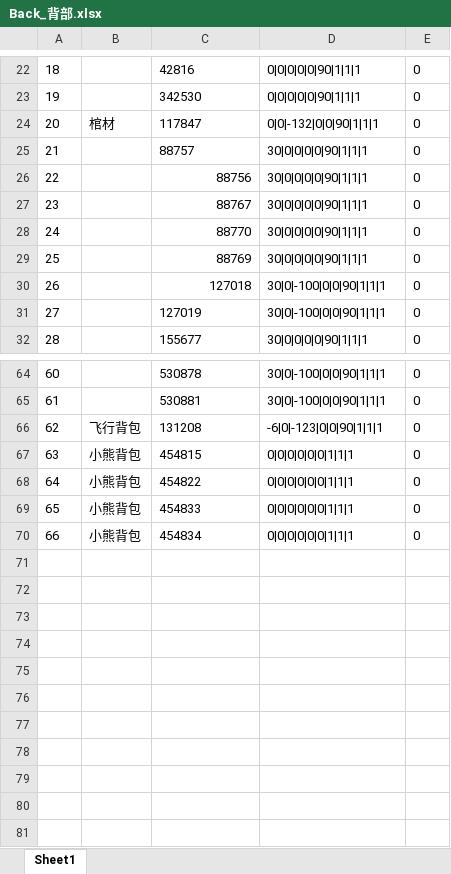
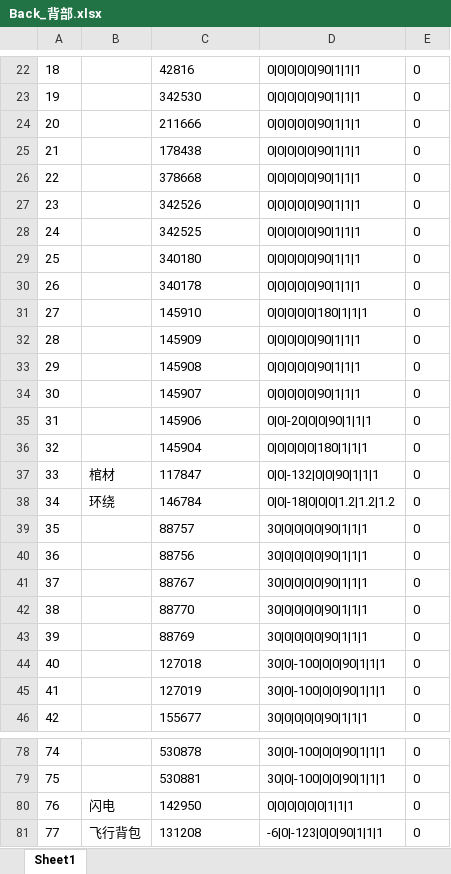
Before and after one commit to HKZUNITY/rp, an Excel workbook: rp/Excel/Back_背部.xlsx, sheet Sheet1, drawn as a sheet; only a part is shown, gaps mark what is left out; the shorter side is filled out with more unchanged rows; values as stored, in another font and other column widths than the file's, no borders; addresses are those after the commit; the diff covers the shown part only; the diff names each change by its address in the sheet, - before the commit and + after, or states it on an @@ line.

```diff
--- a/rp/Excel/Back_背部.xlsx (sheet Sheet1)
+++ b/rp/Excel/Back_背部.xlsx (sheet Sheet1)
+row 24: 20 |  | 211666 | 0|0|0|0|0|90|1|1|1 | 0
+row 25: 21 |  | 178438 | 0|0|0|0|0|90|1|1|1 | 0
+row 26: 22 |  | 378668 | 0|0|0|0|0|90|1|1|1 | 0
+row 27: 23 |  | 342526 | 0|0|0|0|0|90|1|1|1 | 0
+row 28: 24 |  | 342525 | 0|0|0|0|0|90|1|1|1 | 0
+row 29: 25 |  | 340180 | 0|0|0|0|0|90|1|1|1 | 0
+row 30: 26 |  | 340178 | 0|0|0|0|0|90|1|1|1 | 0
+row 31: 27 |  | 145910 | 0|0|0|0|0|180|1|1|1 | 0
+row 32: 28 |  | 145909 | 0|0|0|0|0|90|1|1|1 | 0
+row 33: 29 |  | 145908 | 0|0|0|0|0|90|1|1|1 | 0
+row 34: 30 |  | 145907 | 0|0|0|0|0|90|1|1|1 | 0
+row 35: 31 |  | 145906 | 0|0|-20|0|0|90|1|1|1 | 0
+row 36: 32 |  | 145904 | 0|0|0|0|0|180|1|1|1 | 0
@@ column A renumbered between rows 37 and 85 @@
+row 38: 34 | 环绕 | 146784 | 0|0|-18|0|0|0|1.2|1.2|1.2 | 0
-C40:C44 alignment: right
+C40:C44 alignment: left
+row 80: 76 | 闪电 | 142950 | 0|0|0|0|0|0|1|1|1 | 0
```
Also changed, not shown: 14 added rows elsewhere in this sheet, rp/Excel/Ear_耳朵.xlsx, rp/Excel/Effects_特效.xlsx, 16 other files.
